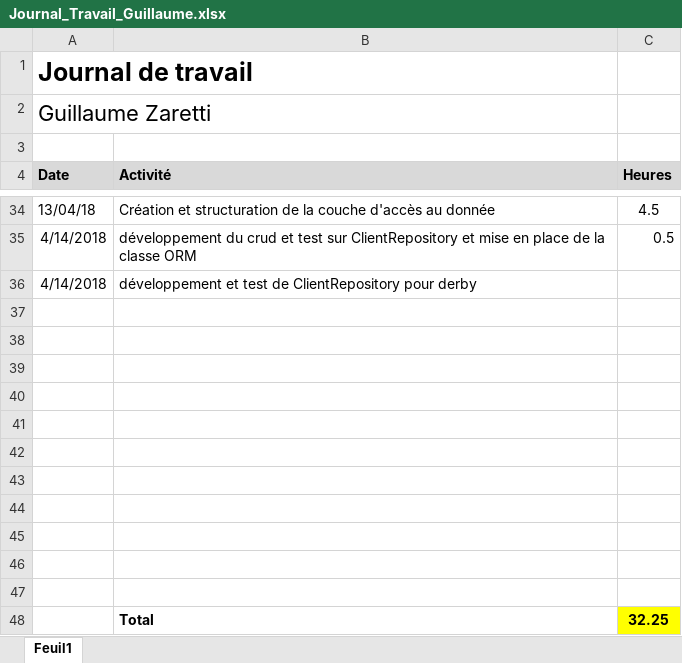
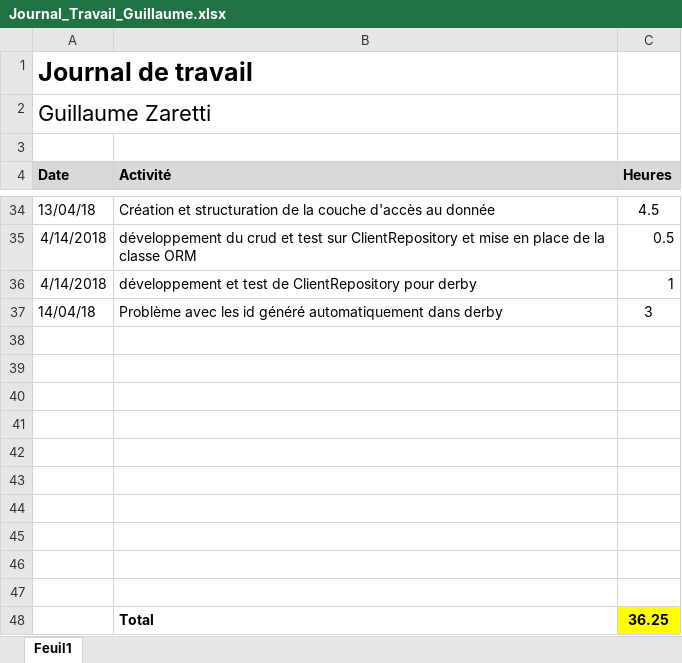
Before and after one commit to Angorance/HEIGVD_MoneyThoring, an Excel workbook: Doc/GZA/Journal_Travail_Guillaume.xlsx, sheet Feuil1, drawn as a sheet; only a part is shown, gaps mark what is left out; values as stored, in another font and other column widths than the file's, no borders; removed rows and columns are numbered as before the commit, all else as after; the diff names each change by its address in the sheet, - before the commit and + after, or states it on an @@ line.

```diff
--- a/Doc/GZA/Journal_Travail_Guillaume.xlsx (sheet Feuil1)
+++ b/Doc/GZA/Journal_Travail_Guillaume.xlsx (sheet Feuil1)
-C36 (Heures): (empty)
+C36 (Heures): 1
+row 37: 14/04/18 | Problème avec les id généré automatiquement dans derby | 3
-row 47: (empty)
-C48 (Heures): 32.25
+C48 (Heures): 36.25
```
Also changed, not shown: 24 other files.
